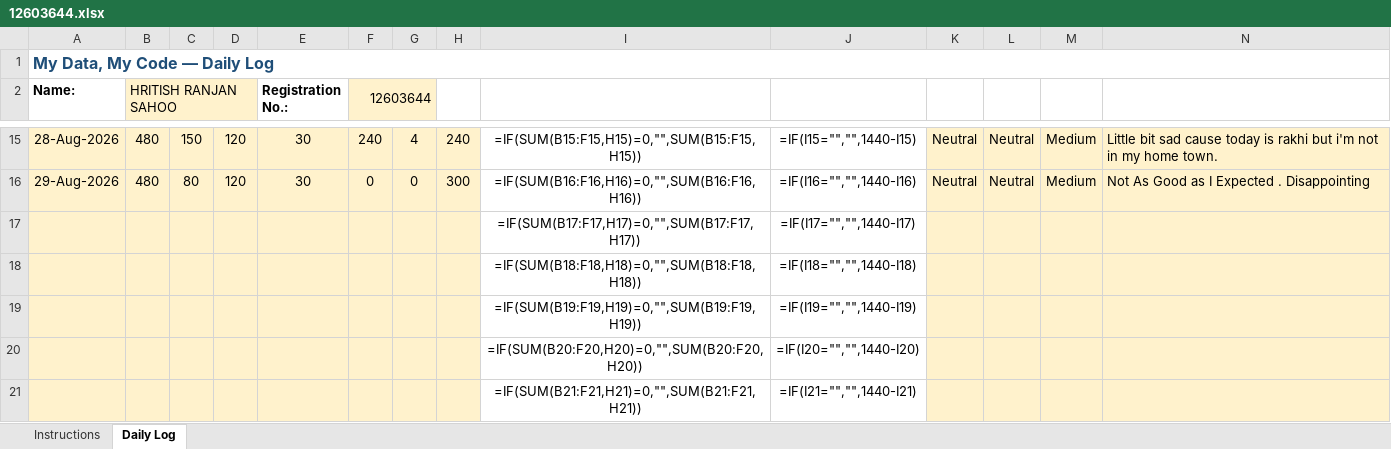
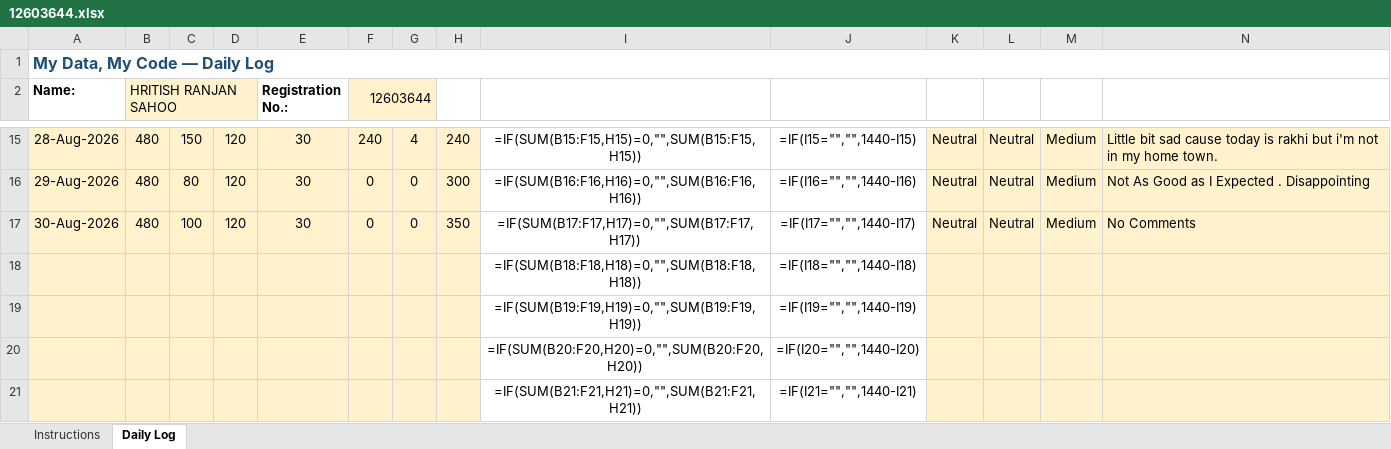
Before and after one commit to hritish2005/12603644, an Excel workbook: 12603644.xlsx, sheet Daily Log, drawn as a sheet; only a part is shown, gaps mark what is left out; values as stored, in another font and other column widths than the file's, no borders; formulas without a stored value are shown as written; conditional formats not drawn; removed rows and columns are numbered as before the commit, all else as after; the diff names each change by its address in the sheet, - before the commit and + after, or states it on an @@ line.

Commit message:
Daily log - 2026-08-30

```diff
--- a/12603644.xlsx (sheet Daily Log)
+++ b/12603644.xlsx (sheet Daily Log)
-row 17:  |  |  |  |  |  |  |  | =IF(SUM(B17:F17,H17)=0,"",SUM(B17:F17,H17)) | =IF(I17="","",1440-I17)
+row 17: 30-Aug-2026 | 480 | 100 | 120 | 30 | 0 | 0 | 350 | =IF(SUM(B17:F17,H17)=0,"",SUM(B17:F17,H17)) | =IF(I17="","",1440-I17) | Neutral | Neutral | Medium | No Comments
```
Also changed, not shown: 1 other file.
